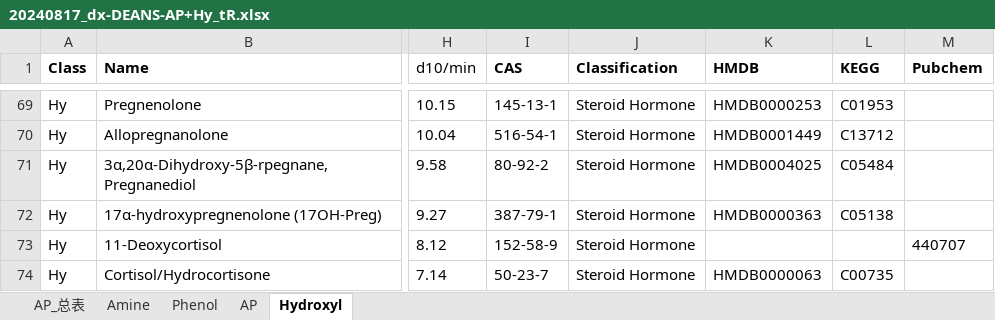
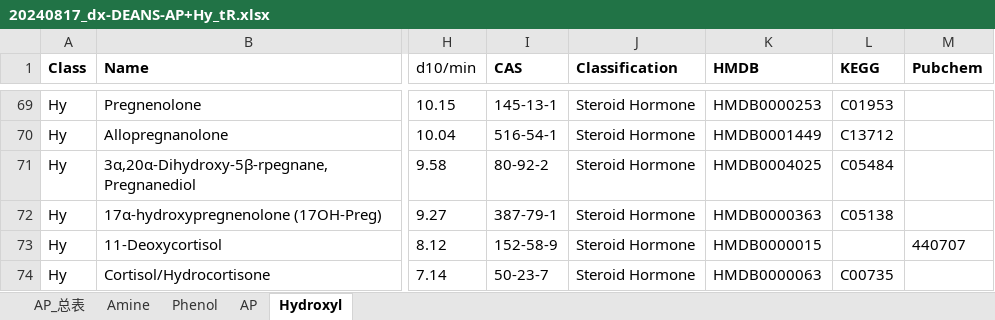
Before and after one commit to dongdongdong7/MultichannelR, an Excel workbook: RT_prediction/process_240919/20240817_dx-DEANS-AP+Hy_tR.xlsx, sheet Hydroxyl, drawn as a sheet; only a part is shown, gaps mark what is left out; values as stored, in another font and other column widths than the file's, no borders; the diff names each change by its address in the sheet, - before the commit and + after, or states it on an @@ line.

```diff
--- a/RT_prediction/process_240919/20240817_dx-DEANS-AP+Hy_tR.xlsx (sheet Hydroxyl)
+++ b/RT_prediction/process_240919/20240817_dx-DEANS-AP+Hy_tR.xlsx (sheet Hydroxyl)
-K73 (HMDB): (empty)
+K73 (HMDB): HMDB0000015
```
Also changed, not shown: experiments/241009/report_Hy_mix1.xlsx, experiments/241009/report_Hy_mix2.xlsx, 4 other files.
